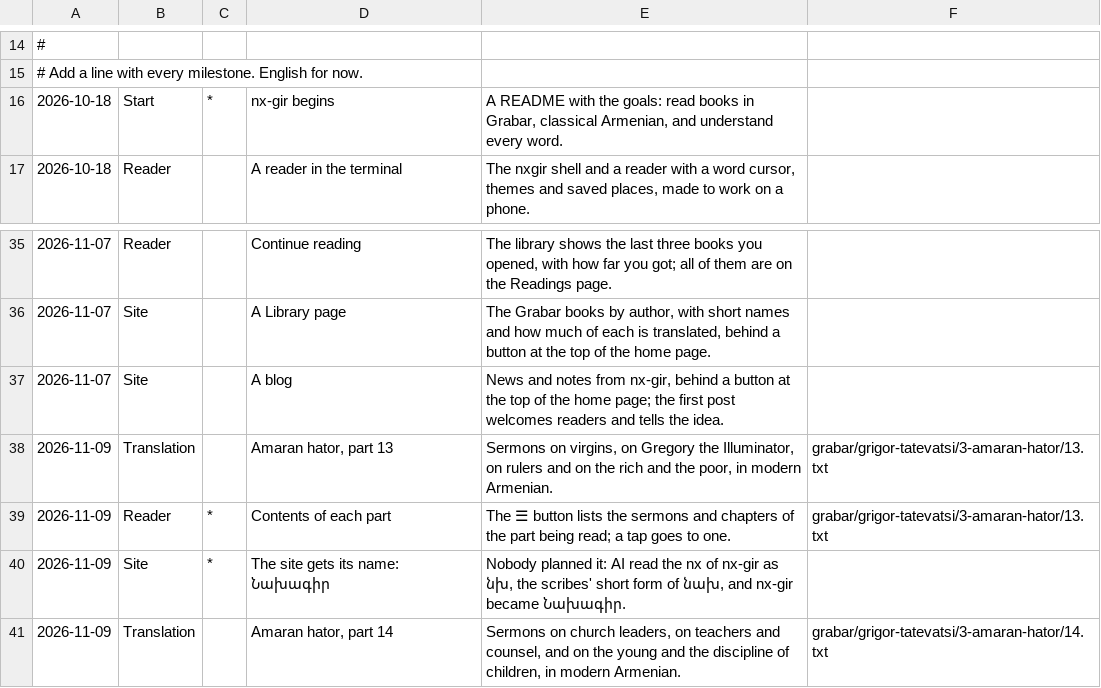
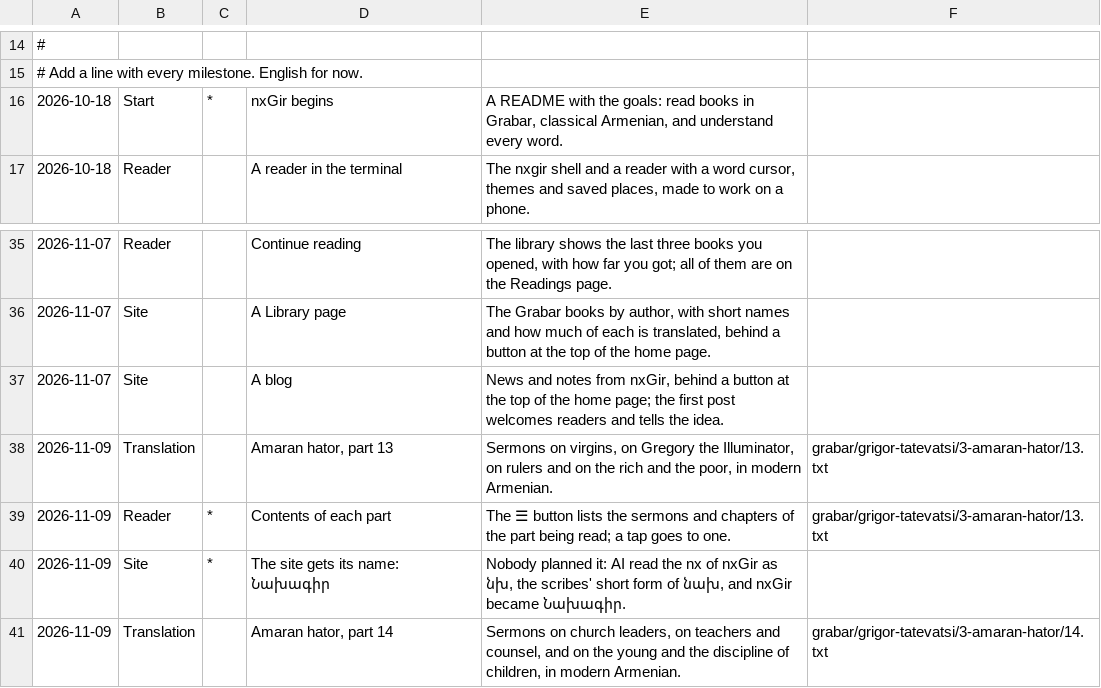
Before and after one commit to serjhnn/nx-gir, a TSV file: timeline.tsv, drawn as a sheet; only a part is shown, gaps mark what is left out.

```diff
--- a/timeline.tsv
+++ b/timeline.tsv
@@ -15,3 +15,3 @@
 # Add a line with every milestone. English for now.
-2026-10-18	Start	*	nx-gir begins	A README with the goals: read books in Grabar, classical Armenian, and understand every word.	
+2026-10-18	Start	*	nxGir begins	A README with the goals: read books in Grabar, classical Armenian, and understand every word.	
 2026-10-18	Reader		A reader in the terminal	The nxgir shell and a reader with a word cursor, themes and saved places, made to work on a phone.	
@@ -36,6 +36,6 @@
 2026-11-07	Site		A Library page	The Grabar books by author, with short names and how much of each is translated, behind a button at the top of the home page.	
-2026-11-07	Site		A blog	News and notes from nx-gir, behind a button at the top of the home page; the first post welcomes readers and tells the idea.	
+2026-11-07	Site		A blog	News and notes from nxGir, behind a button at the top of the home page; the first post welcomes readers and tells the idea.	
 2026-11-09	Translation		Amaran hator, part 13	Sermons on virgins, on Gregory the Illuminator, on rulers and on the rich and the poor, in modern Armenian.	grabar/grigor-tatevatsi/3-amaran-hator/13.txt
 2026-11-09	Reader	*	Contents of each part	The ☰ button lists the sermons and chapters of the part being read; a tap goes to one.	grabar/grigor-tatevatsi/3-amaran-hator/13.txt
-2026-11-09	Site	*	The site gets its name: Նախագիր	Nobody planned it: AI read the nx of nx-gir as նխ, the scribes' short form of նախ, and nx-gir became Նախագիր.	
+2026-11-09	Site	*	The site gets its name: Նախագիր	Nobody planned it: AI read the nx of nxGir as նխ, the scribes' short form of նախ, and nxGir became Նախագիր.	
 2026-11-09	Translation		Amaran hator, part 14	Sermons on church leaders, on teachers and counsel, and on the young and the discipline of children, in modern Armenian.	grabar/grigor-tatevatsi/3-amaran-hator/14.txt
```
Also changed, not shown: 9 other files.
